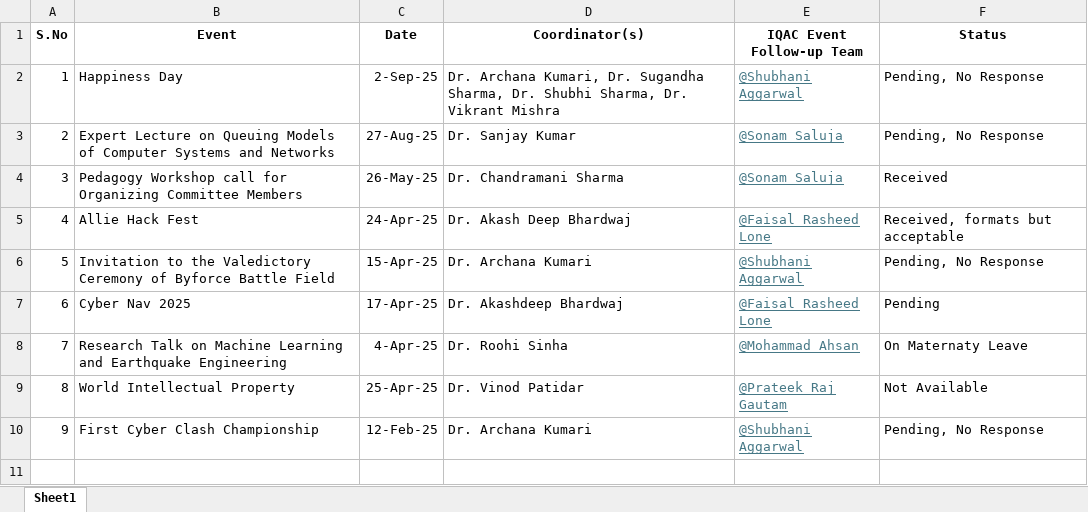
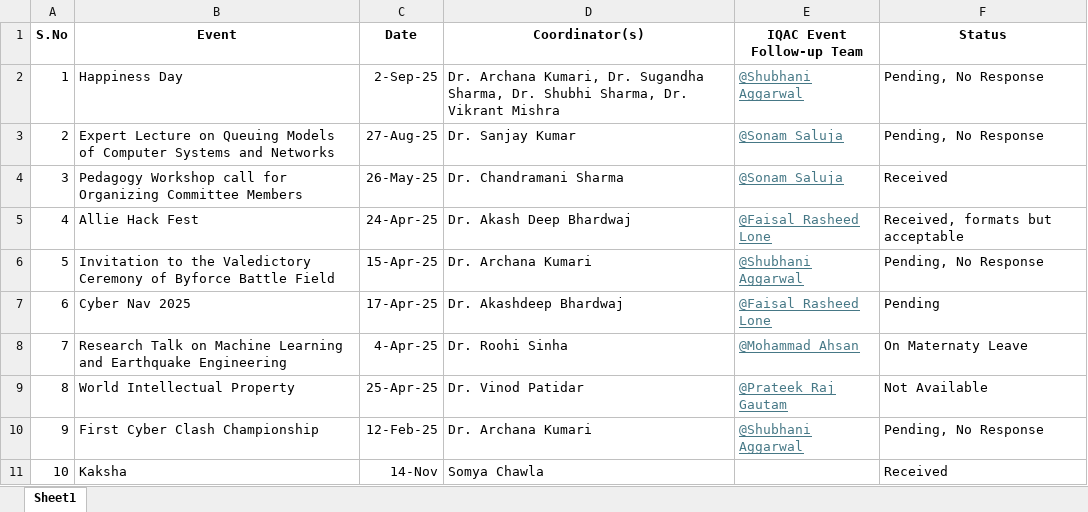
Before and after one commit to upessocs/.IQAC, an Excel workbook: Event Reporting/Reports/0. Summary.xlsx, sheet Sheet1, drawn as a sheet; values as stored, in another font and other column widths than the file's, no borders; the diff names each change by its address in the sheet, - before the commit and + after, or states it on an @@ line.

```diff
--- a/Event Reporting/Reports/0. Summary.xlsx (sheet Sheet1)
+++ b/Event Reporting/Reports/0. Summary.xlsx (sheet Sheet1)
+row 11: 10 | Kaksha | 14-Nov | Somya Chawla |  | Received
```
Also changed, not shown: 3 other files.
